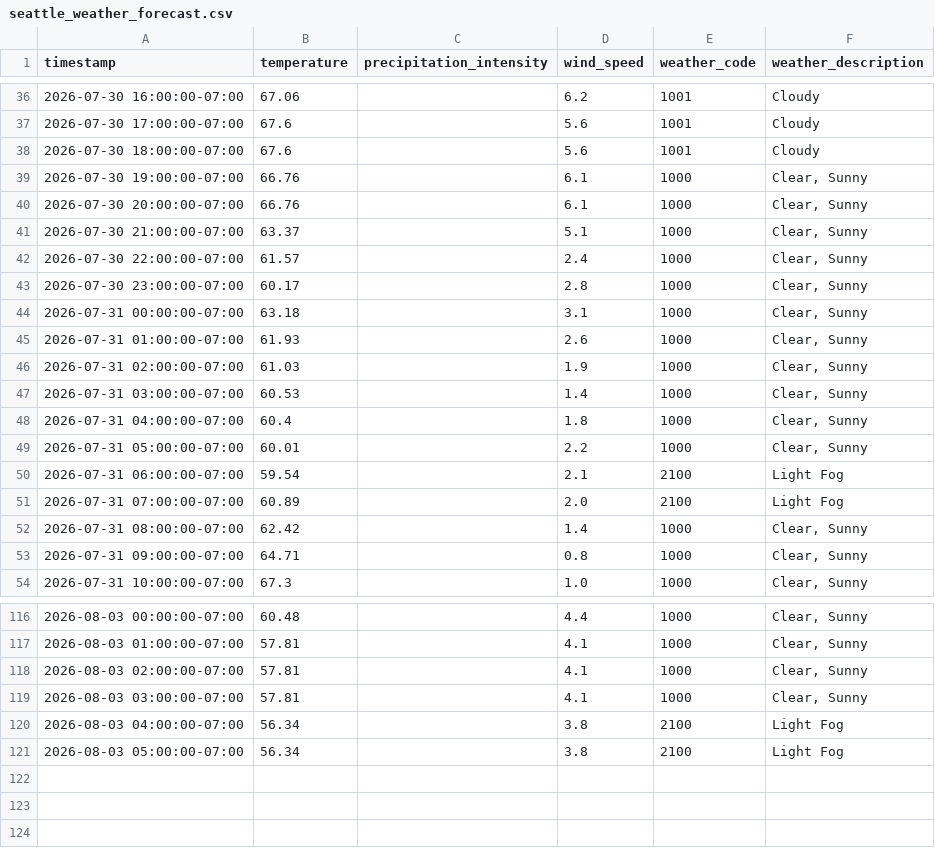
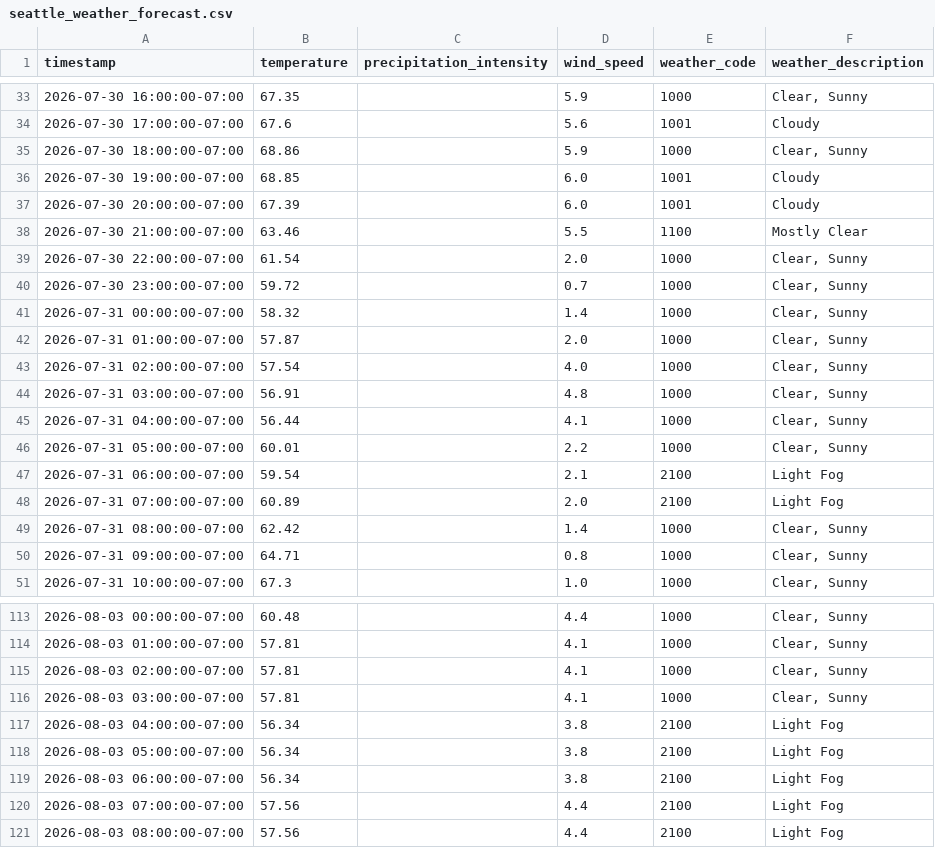
Before and after one commit to AI-Rapid-Prototyping/Bus-Bunching-Prediction, a CSV file: KCM Input Data/Weather/seattle_weather_forecast.csv, drawn as a sheet; only a part is shown, gaps mark what is left out; the diff covers the shown part only.

```diff
--- a/KCM Input Data/Weather/seattle_weather_forecast.csv
+++ b/KCM Input Data/Weather/seattle_weather_forecast.csv
@@ -36,14 +33,14 @@ timestamp,temperature,precipitation_intensity,wind_speed,weather_code,weather_de
-2026-07-30 16:00:00-07:00,67.06,,6.2,1001,Cloudy
+2026-07-30 16:00:00-07:00,67.35,,5.9,1000,"Clear, Sunny"
 2026-07-30 17:00:00-07:00,67.6,,5.6,1001,Cloudy
-2026-07-30 18:00:00-07:00,67.6,,5.6,1001,Cloudy
-2026-07-30 19:00:00-07:00,66.76,,6.1,1000,"Clear, Sunny"
-2026-07-30 20:00:00-07:00,66.76,,6.1,1000,"Clear, Sunny"
-2026-07-30 21:00:00-07:00,63.37,,5.1,1000,"Clear, Sunny"
-2026-07-30 22:00:00-07:00,61.57,,2.4,1000,"Clear, Sunny"
-2026-07-30 23:00:00-07:00,60.17,,2.8,1000,"Clear, Sunny"
-2026-07-31 00:00:00-07:00,63.18,,3.1,1000,"Clear, Sunny"
-2026-07-31 01:00:00-07:00,61.93,,2.6,1000,"Clear, Sunny"
-2026-07-31 02:00:00-07:00,61.03,,1.9,1000,"Clear, Sunny"
-2026-07-31 03:00:00-07:00,60.53,,1.4,1000,"Clear, Sunny"
-2026-07-31 04:00:00-07:00,60.4,,1.8,1000,"Clear, Sunny"
+2026-07-30 18:00:00-07:00,68.86,,5.9,1000,"Clear, Sunny"
+2026-07-30 19:00:00-07:00,68.85,,6.0,1001,Cloudy
+2026-07-30 20:00:00-07:00,67.39,,6.0,1001,Cloudy
+2026-07-30 21:00:00-07:00,63.46,,5.5,1100,Mostly Clear
+2026-07-30 22:00:00-07:00,61.54,,2.0,1000,"Clear, Sunny"
+2026-07-30 23:00:00-07:00,59.72,,0.7,1000,"Clear, Sunny"
+2026-07-31 00:00:00-07:00,58.32,,1.4,1000,"Clear, Sunny"
+2026-07-31 01:00:00-07:00,57.87,,2.0,1000,"Clear, Sunny"
+2026-07-31 02:00:00-07:00,57.54,,4.0,1000,"Clear, Sunny"
+2026-07-31 03:00:00-07:00,56.91,,4.8,1000,"Clear, Sunny"
+2026-07-31 04:00:00-07:00,56.44,,4.1,1000,"Clear, Sunny"
 2026-07-31 05:00:00-07:00,60.01,,2.2,1000,"Clear, Sunny"
@@ -121 +118,4 @@ timestamp,temperature,precipitation_intensity,wind_speed,weather_code,weather_de
 2026-08-03 05:00:00-07:00,56.34,,3.8,2100,Light Fog
+2026-08-03 06:00:00-07:00,56.34,,3.8,2100,Light Fog
+2026-08-03 07:00:00-07:00,57.56,,4.4,2100,Light Fog
+2026-08-03 08:00:00-07:00,57.56,,4.4,2100,Light Fog
```
Also changed, not shown: 3 removed rows and 74 edited cells elsewhere in this file, KCM Input Data/KCM Alerts/kcm_active_advisories.csv, KCM Input Data/MVI/seattle_fire_mvi_today.csv, 2 other files.
